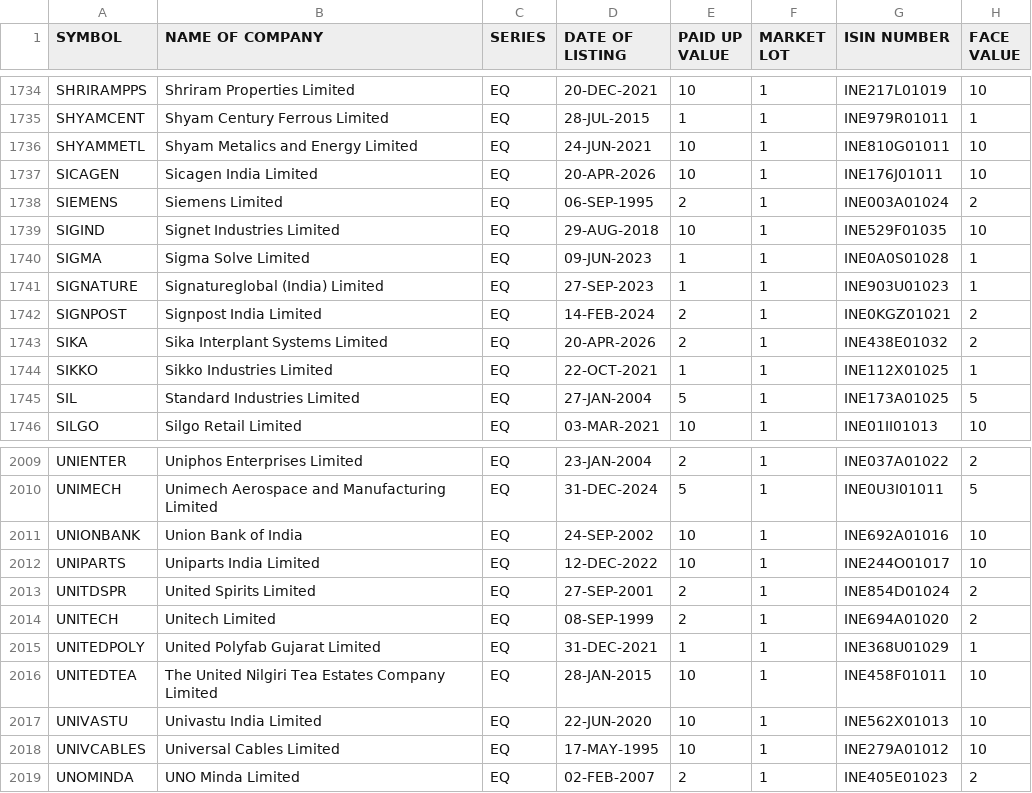
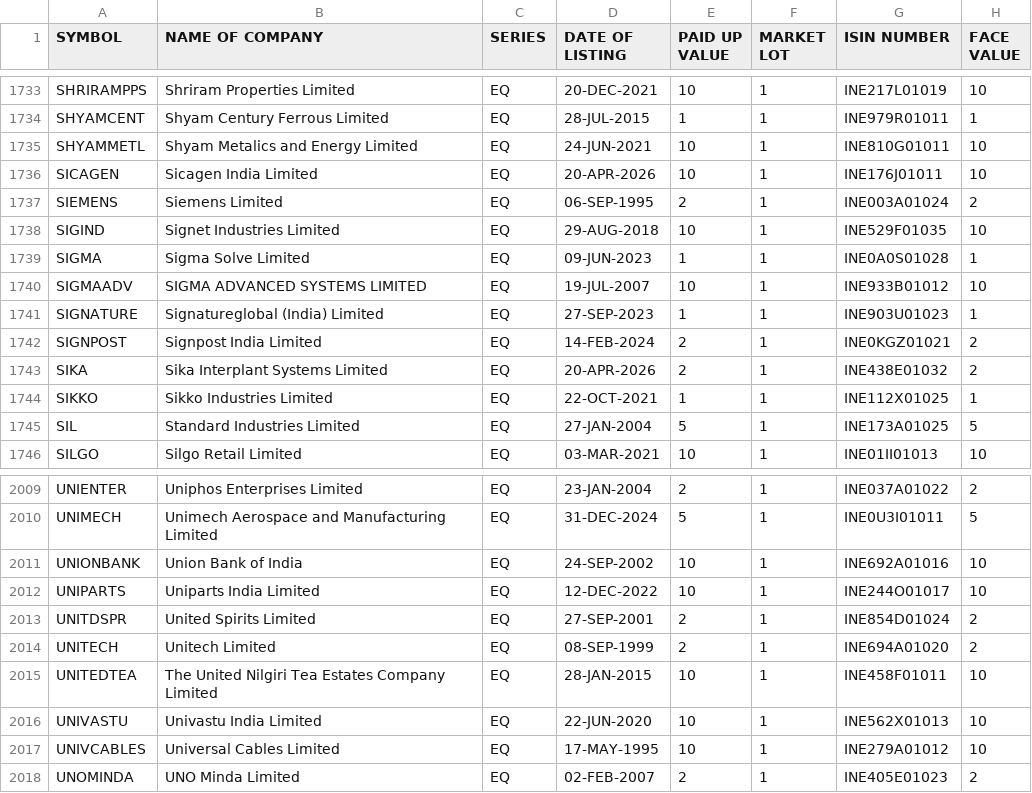
Before and after one commit to prayan2702/Streamlit_Momn_v13_Cached_DB, a CSV file: EQUITY_L.csv, drawn as a sheet; only a part is shown, gaps mark what is left out; the diff covers the shown part only.

```diff
--- a/EQUITY_L.csv
+++ b/EQUITY_L.csv
@@ -1740,2 +1739,3 @@ SIGIND,Signet Industries Limited,EQ,29-AUG-2018,10,1,INE529F01035,10
 SIGMA,Sigma Solve Limited,EQ,09-JUN-2023,1,1,INE0A0S01028,1
+SIGMAADV,SIGMA ADVANCED SYSTEMS LIMITED,EQ,19-JUL-2007,10,1,INE933B01012,10
 SIGNATURE,Signatureglobal (India) Limited,EQ,27-SEP-2023,1,1,INE903U01023,1
@@ -2014,3 +2014,2 @@ UNITDSPR,United Spirits Limited,EQ,27-SEP-2001,2,1,INE854D01024,2
 UNITECH,Unitech Limited,EQ,08-SEP-1999,2,1,INE694A01020,2
-UNITEDPOLY,United Polyfab Gujarat Limited,EQ,31-DEC-2021,1,1,INE368U01029,1
 UNITEDTEA,The United Nilgiri Tea Estates Company Limited,EQ,28-JAN-2015,10,1,INE458F01011,10
```
Also changed, not shown: 2 added rows and 3 removed rows elsewhere in this file.
